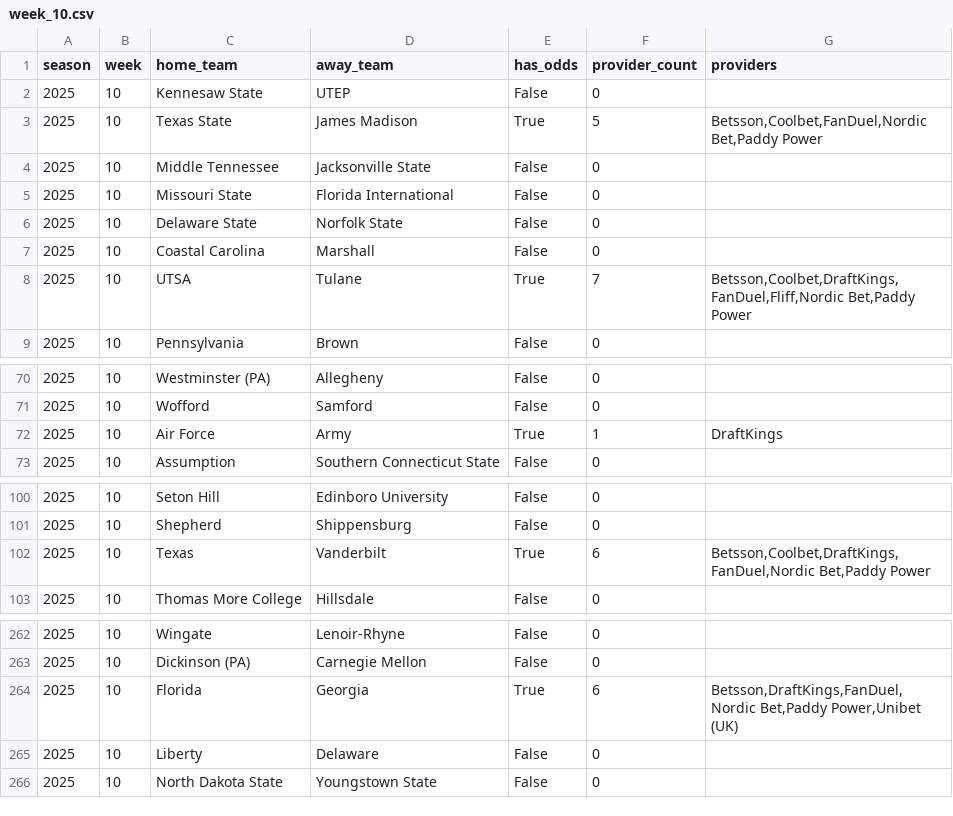
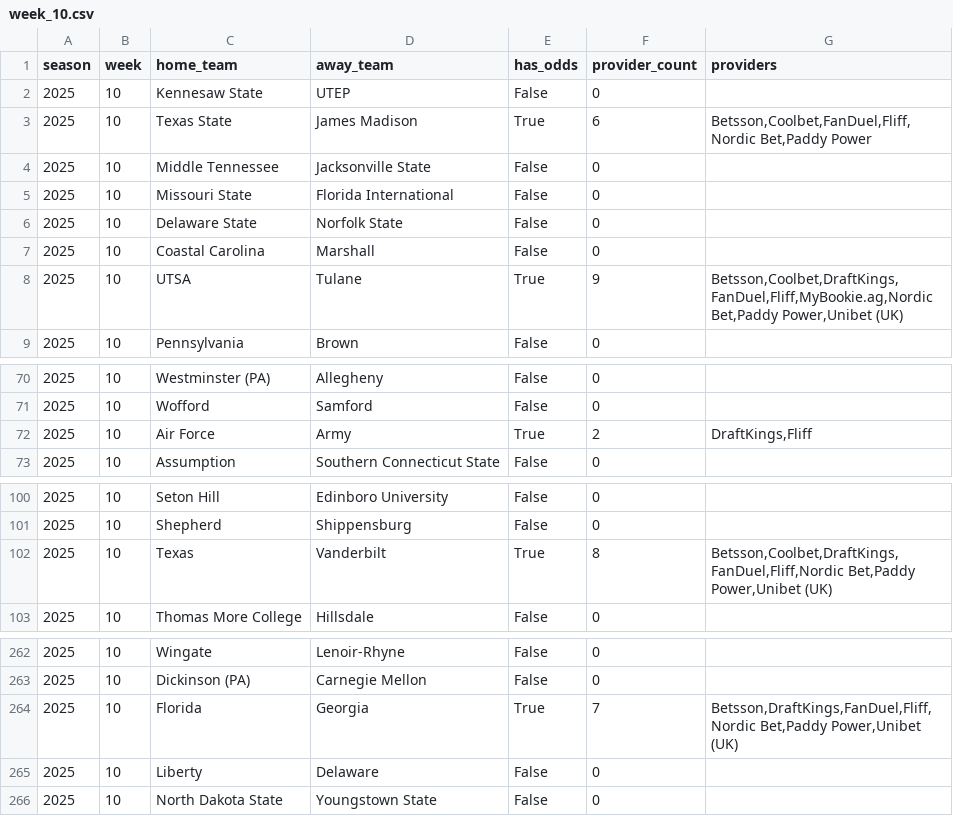
Before and after one commit to mostgood1/NCAAF-Predictions, a CSV file: data/odds_coverage/week_10.csv, drawn as a sheet; only a part is shown, gaps mark what is left out.

```diff
--- a/data/odds_coverage/week_10.csv
+++ b/data/odds_coverage/week_10.csv
@@ -2,3 +2,3 @@ season,week,home_team,away_team,has_odds,provider_count,providers
 2025,10,Kennesaw State,UTEP,False,0,
-2025,10,Texas State,James Madison,True,5,"Betsson,Coolbet,FanDuel,Nordic Bet,Paddy Power"
+2025,10,Texas State,James Madison,True,6,"Betsson,Coolbet,FanDuel,Fliff,Nordic Bet,Paddy Power"
 2025,10,Middle Tennessee,Jacksonville State,False,0,
@@ -7,3 +7,3 @@ season,week,home_team,away_team,has_odds,provider_count,providers
 2025,10,Coastal Carolina,Marshall,False,0,
-2025,10,UTSA,Tulane,True,7,"Betsson,Coolbet,DraftKings,FanDuel,Fliff,Nordic Bet,Paddy Power"
+2025,10,UTSA,Tulane,True,9,"Betsson,Coolbet,DraftKings,FanDuel,Fliff,MyBookie.ag,Nordic Bet,Paddy Power,Unibet (UK)"
 2025,10,Pennsylvania,Brown,False,0,
@@ -71,3 +71,3 @@ season,week,home_team,away_team,has_odds,provider_count,providers
 2025,10,Wofford,Samford,False,0,
-2025,10,Air Force,Army,True,1,DraftKings
+2025,10,Air Force,Army,True,2,"DraftKings,Fliff"
 2025,10,Assumption,Southern Connecticut State,False,0,
@@ -101,3 +101,3 @@ season,week,home_team,away_team,has_odds,provider_count,providers
 2025,10,Shepherd,Shippensburg,False,0,
-2025,10,Texas,Vanderbilt,True,6,"Betsson,Coolbet,DraftKings,FanDuel,Nordic Bet,Paddy Power"
+2025,10,Texas,Vanderbilt,True,8,"Betsson,Coolbet,DraftKings,FanDuel,Fliff,Nordic Bet,Paddy Power,Unibet (UK)"
 2025,10,Thomas More College,Hillsdale,False,0,
@@ -263,3 +263,3 @@ season,week,home_team,away_team,has_odds,provider_count,providers
 2025,10,Dickinson (PA),Carnegie Mellon,False,0,
-2025,10,Florida,Georgia,True,6,"Betsson,DraftKings,FanDuel,Nordic Bet,Paddy Power,Unibet (UK)"
+2025,10,Florida,Georgia,True,7,"Betsson,DraftKings,FanDuel,Fliff,Nordic Bet,Paddy Power,Unibet (UK)"
 2025,10,Liberty,Delaware,False,0,
```
Also changed, not shown: data/college_football_schedule_2025_predicted_totals_enhanced_with_scores.csv, data/recommendations_cache/week_10.csv, 13 other files.
